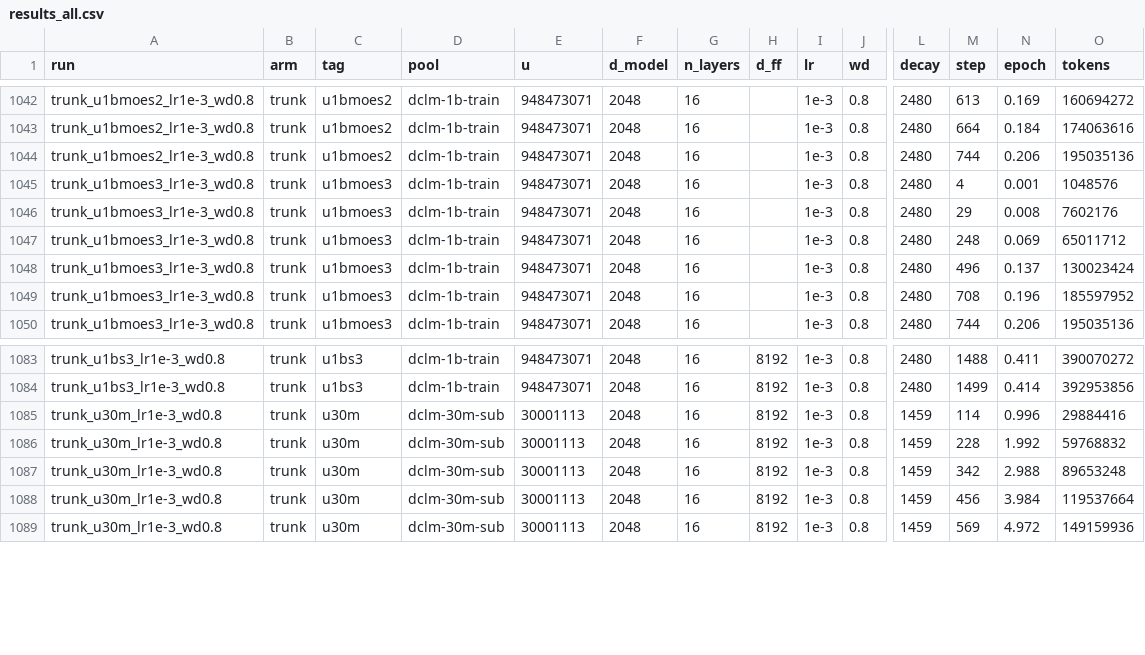
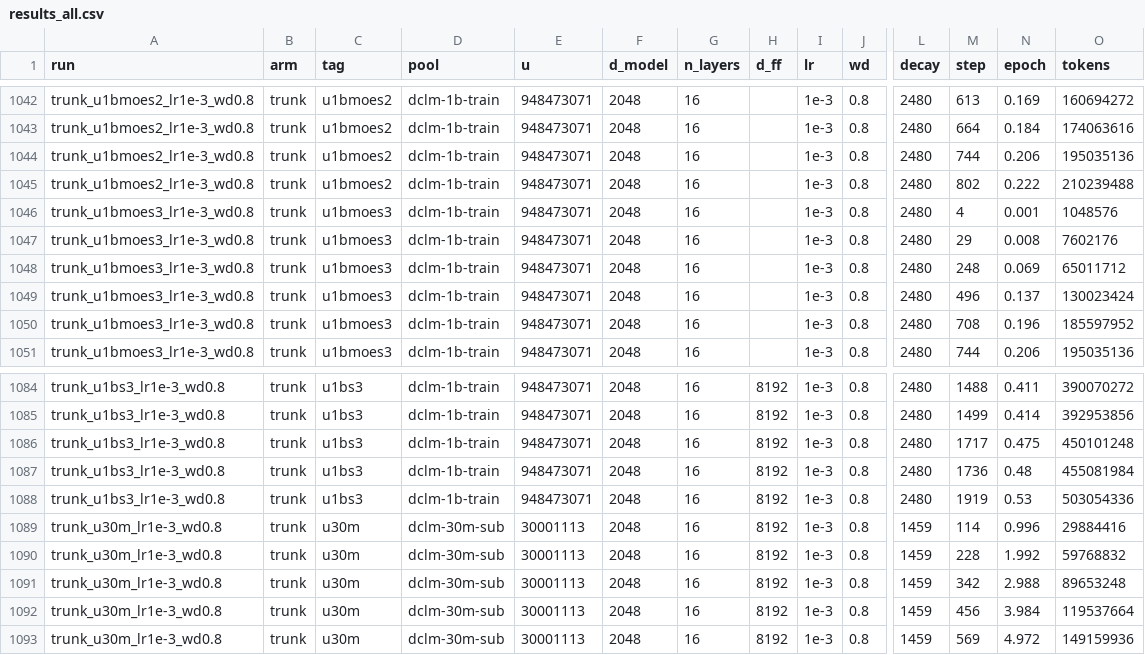
Before and after one commit to samirk786/moe-scaling, a CSV file: archive/results_all.csv, drawn as a sheet; only a part is shown, gaps mark what is left out; rows hold the shown columns only; the diff names each change by its address in the sheet, - before the commit and + after, or states it on an @@ line.

Commit message:
archive: results through 2026-09-02_1609

```diff
--- a/archive/results_all.csv
+++ b/archive/results_all.csv
+row 1045: trunk_u1bmoes2_lr1e-3_wd0.8 | trunk | u1bmoes2 | dclm-1b-train | 948473071 | 2048 | 16 |  | 1e-3 | 0.8 | 2480 | 802 | 0.222 | 210239488
+row 1086: trunk_u1bs3_lr1e-3_wd0.8 | trunk | u1bs3 | dclm-1b-train | 948473071 | 2048 | 16 | 8192 | 1e-3 | 0.8 | 2480 | 1717 | 0.475 | 450101248
+row 1087: trunk_u1bs3_lr1e-3_wd0.8 | trunk | u1bs3 | dclm-1b-train | 948473071 | 2048 | 16 | 8192 | 1e-3 | 0.8 | 2480 | 1736 | 0.48 | 455081984
+row 1088: trunk_u1bs3_lr1e-3_wd0.8 | trunk | u1bs3 | dclm-1b-train | 948473071 | 2048 | 16 | 8192 | 1e-3 | 0.8 | 2480 | 1919 | 0.53 | 503054336
```
Also changed, not shown: 1 other file.
